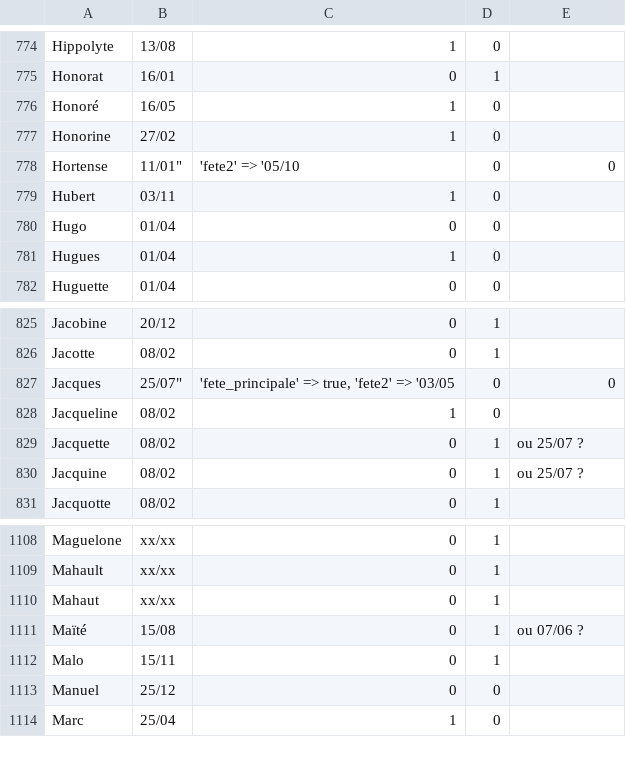
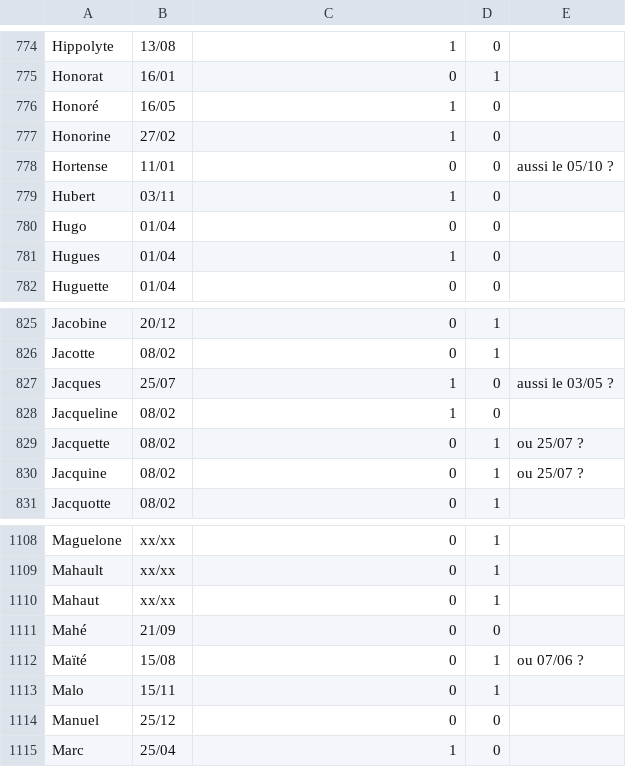
Before and after one commit to osimatic/helpers-php, a CSV file: src/Person/conf/name_days_fr.csv, drawn as a sheet; only a part is shown, gaps mark what is left out; the diff names each change by its address in the sheet, - before the commit and + after, or states it on an @@ line.

```diff
--- a/src/Person/conf/name_days_fr.csv
+++ b/src/Person/conf/name_days_fr.csv
-B778: 11/01"
+B778: 11/01
-C778: 'fete2' => '05/10
+C778: 0
-E778: 0
+E778: aussi le 05/10 ?
-B827: 25/07"
+B827: 25/07
-C827: 'fete_principale' => true, 'fete2' => '03/05
+C827: 1
-E827: 0
+E827: aussi le 03/05 ?
+row 1111: Mahé | 21/09 | 0 | 0
```
Also changed, not shown: 1 other file.
